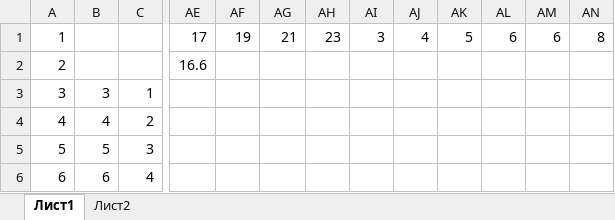
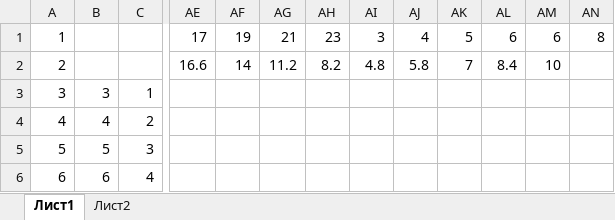
Before and after one commit to Wizard2007/SmoothingAlgorithms, an Excel workbook: calculation.xlsx, sheet Лист1, drawn as a sheet; only a part is shown, gaps mark what is left out; values as stored, in another font and other column widths than the file's, no borders; the diff names each change by its address in the sheet, - before the commit and + after, or states it on an @@ line.

```diff
--- a/calculation.xlsx (sheet Лист1)
+++ b/calculation.xlsx (sheet Лист1)
-AF2: (empty)
+AF2: 14
-AG2: (empty)
+AG2: 11.2
-AH2: (empty)
+AH2: 8.2
-AI2: (empty)
+AI2: 4.8
-AJ2: (empty)
+AJ2: 5.8
-AK2: (empty)
+AK2: 7
-AL2: (empty)
+AL2: 8.4
-AM2: (empty)
+AM2: 10
```
Also changed, not shown: 2 other files.
